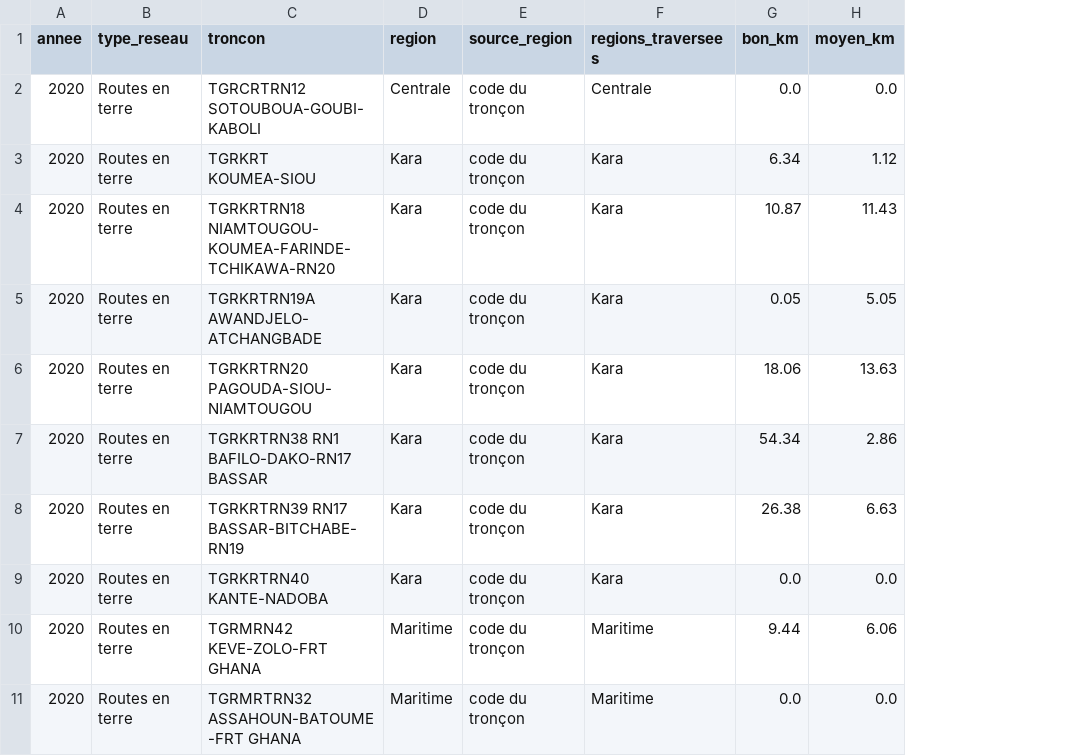
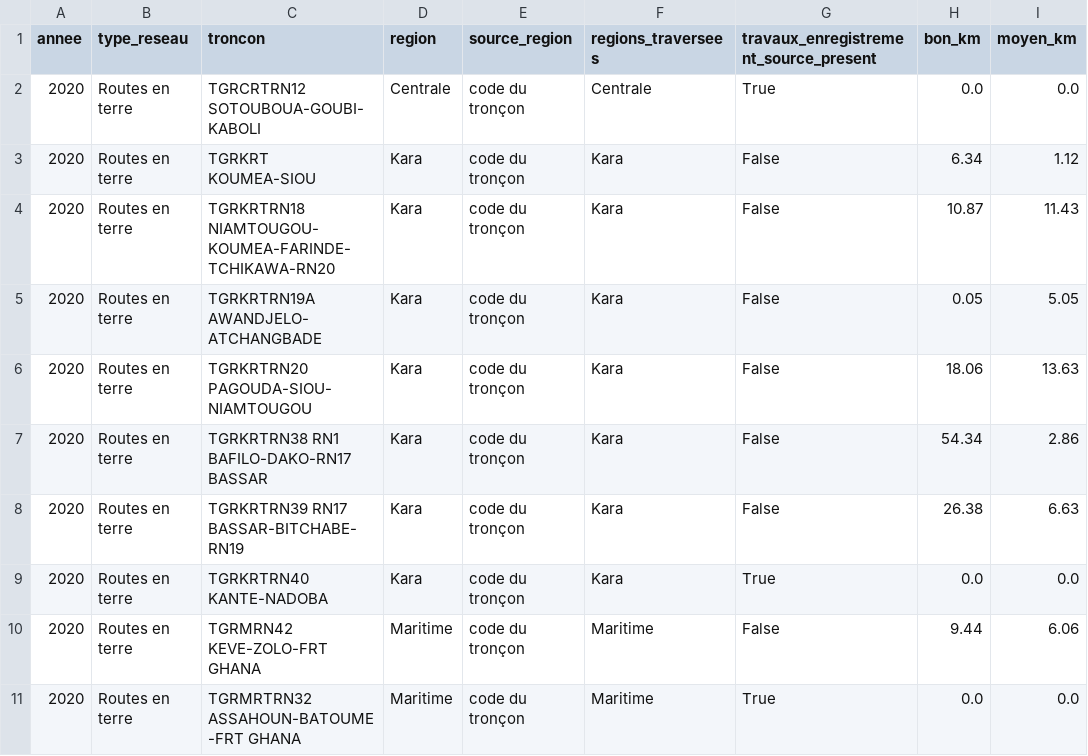
Before and after one commit to abdoulridwan2-commits/dashboard_mobilite_togo, a CSV file: data/processed/etat_routes.csv, drawn as a sheet; only a part is shown; the diff names each change by its address in the sheet, - before the commit and + after, or states it on an @@ line.

```diff
--- a/data/processed/etat_routes.csv
+++ b/data/processed/etat_routes.csv
+column G, rows 1-11: travaux_enregistrement_source_present | True | False | False | False | False | False | False | True | False | True
```
Also changed, not shown: data/processed/accidents_national.csv, data/processed/indicateurs_prefectures.csv, 15 other files.
